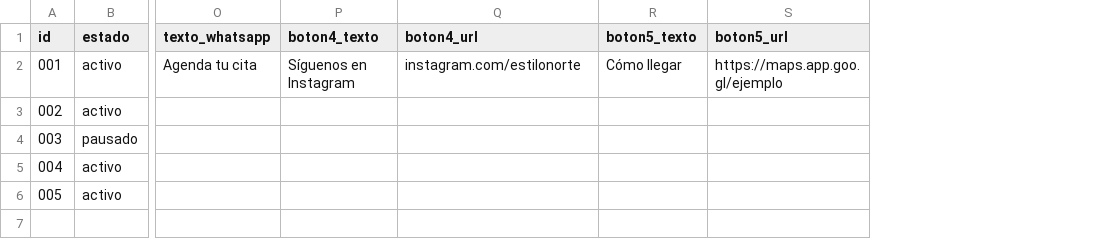
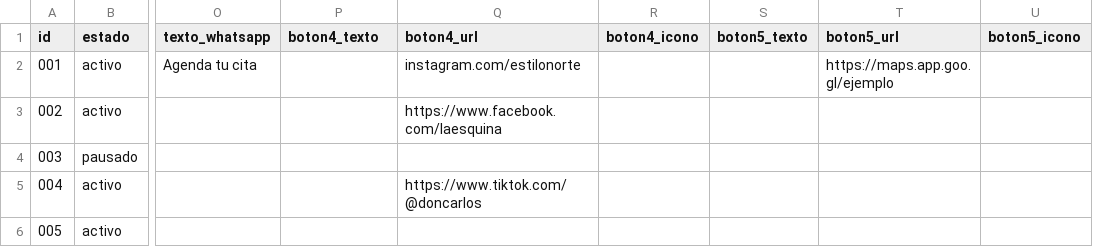
Before and after one commit to Eduardoksc/tarjetas-digitales, a CSV file: ejemplo-negocios.csv, drawn as a sheet; only a part is shown, gaps mark what is left out; addresses are those after the commit; the diff names each change by its address in the sheet, - before the commit and + after, or states it on an @@ line.

```diff
--- a/ejemplo-negocios.csv
+++ b/ejemplo-negocios.csv
+column R (boton4_icono), empty
+column U (boton5_icono), empty
-P2 (boton4_texto): Síguenos en Instagram
+P2 (boton4_texto): (empty)
-S2 (boton5_texto): Cómo llegar
+S2 (boton5_texto): (empty)
-Q3 (boton4_url): (empty)
+Q3 (boton4_url): https://www.facebook.com/laesquina
-Q5 (boton4_url): (empty)
+Q5 (boton4_url): https://www.tiktok.com/@doncarlos
```
Also changed, not shown: 5 other files.
